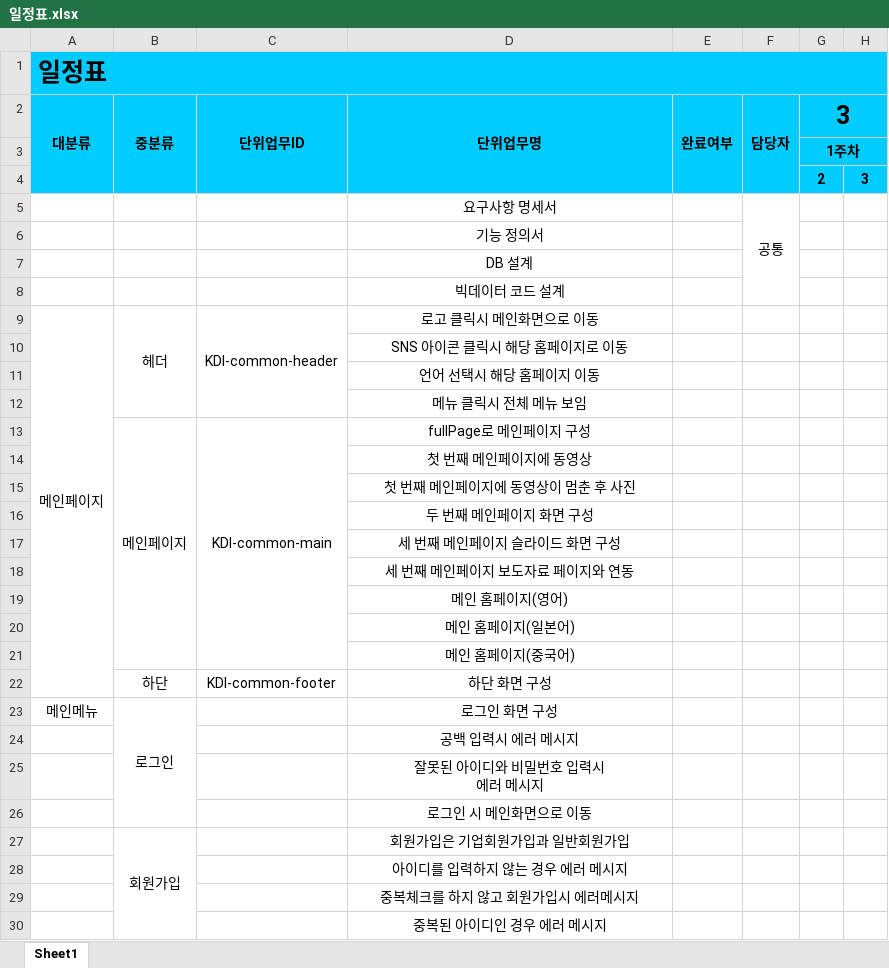
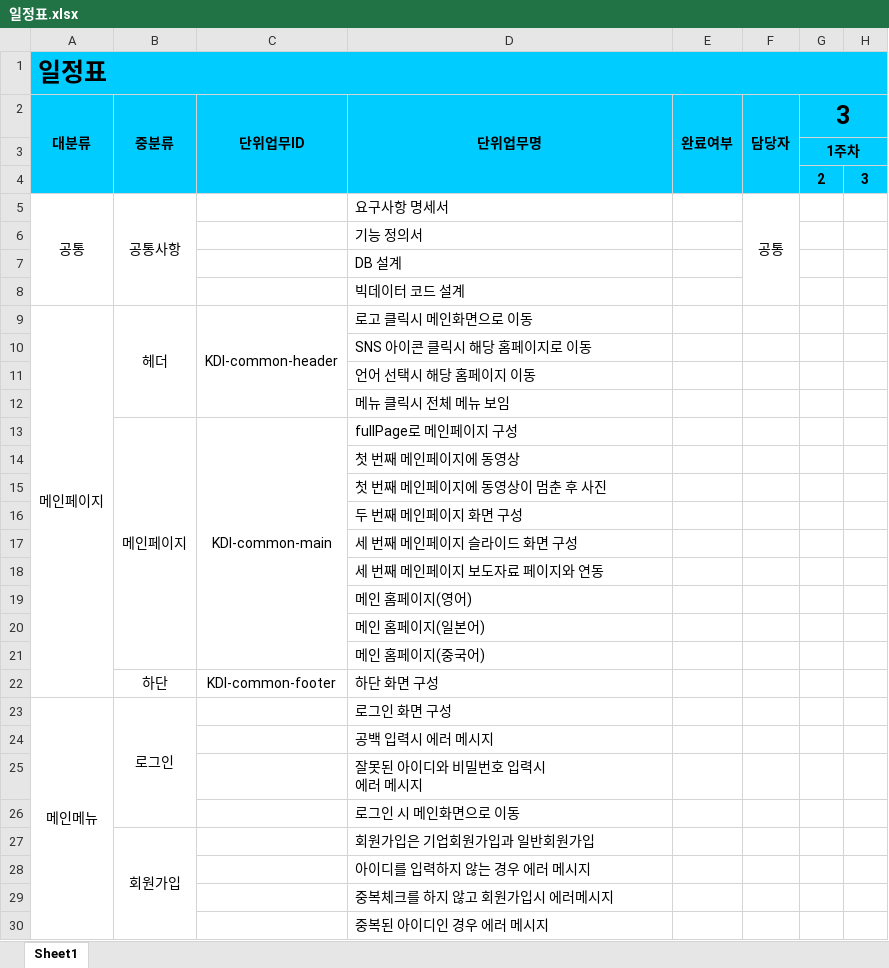
Before and after one commit to jongtakPark/yeosu, an Excel workbook: 일정표.xlsx, sheet Sheet1, drawn as a sheet; only a part is shown; values as stored, in another font and other column widths than the file's, no borders; the diff covers the shown part only; the diff names each change by its address in the sheet, - before the commit and + after, or states it on an @@ line.

Commit message:
Add files via upload
수정

```diff
--- a/일정표.xlsx (sheet Sheet1)
+++ b/일정표.xlsx (sheet Sheet1)
-A5 (대분류): (empty)
+A5 (대분류): 공통
+A5:A8 merged
-B5 (중분류): (empty)
+B5 (중분류): 공통사항
+B5:B8 merged
-D5:D30 alignment: center
+D5:D30 alignment: left
+A23:A119 merged
```
Also changed, not shown: 1 removed row, cell formats and merged cells elsewhere in this sheet.
